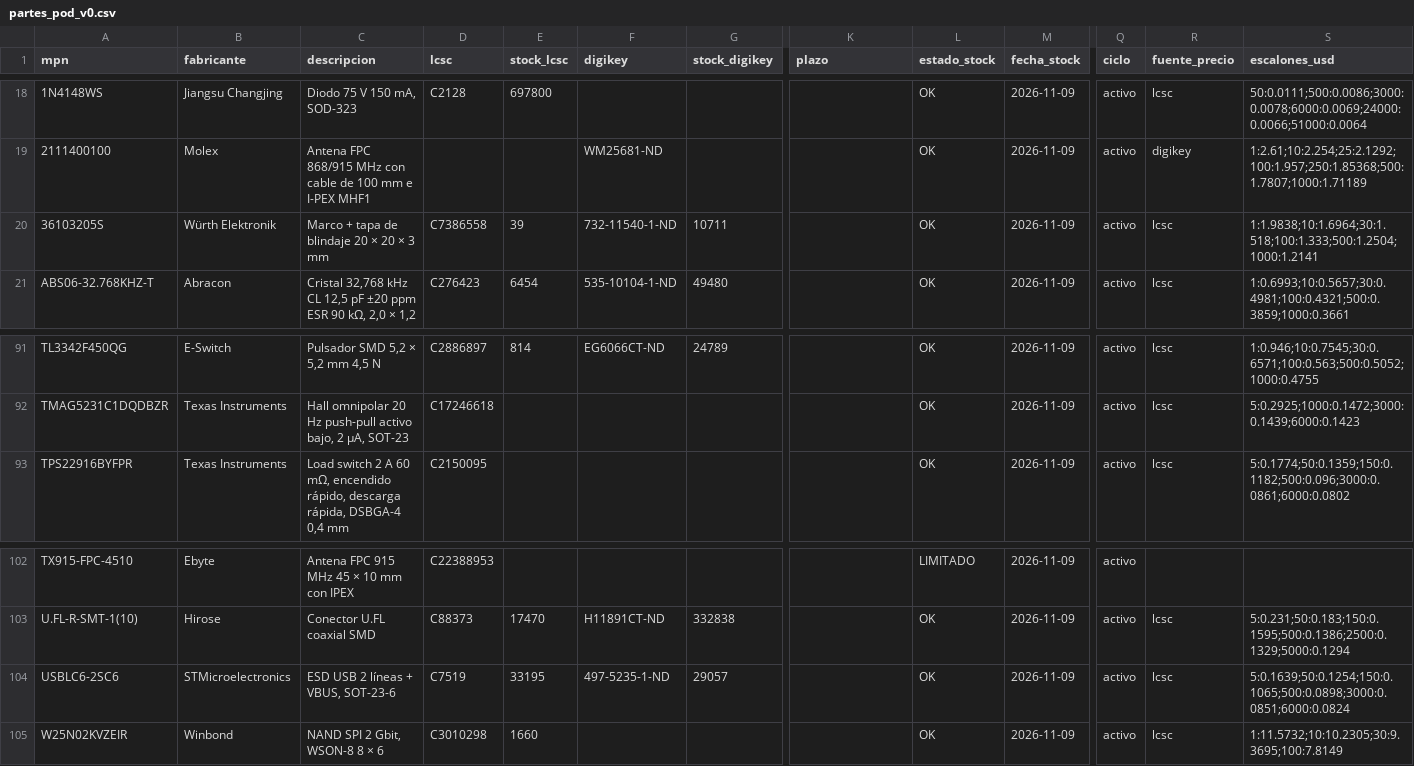
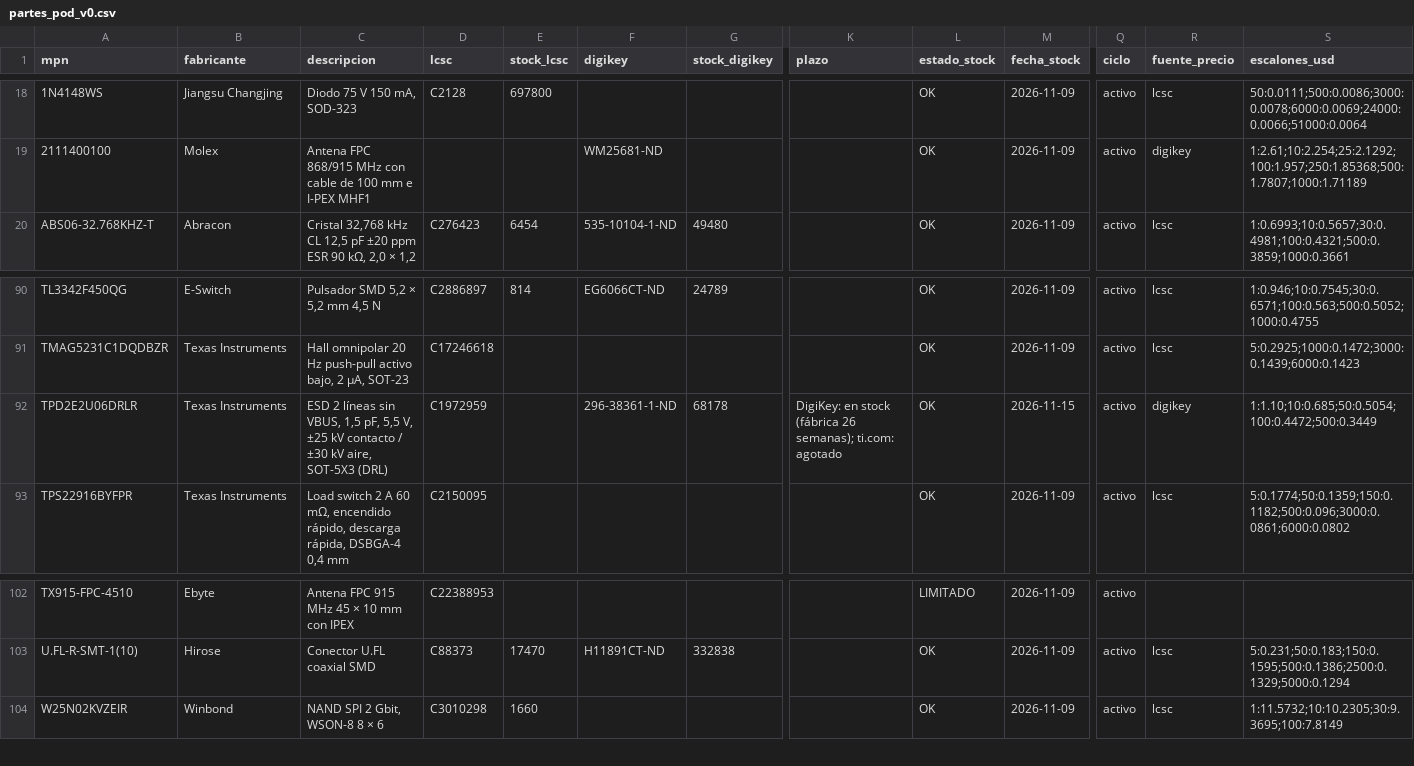
Before and after one commit to mgiachetti/sport-performance, a CSV file: hardware/tools/datos/partes_pod_v0.csv, drawn as a sheet; only a part is shown, gaps mark what is left out; removed rows and columns are numbered as before the commit, all else as after; rows hold the shown columns only; the diff names each change by its address in the sheet, - before the commit and + after, or states it on an @@ line.

```diff
--- a/hardware/tools/datos/partes_pod_v0.csv
+++ b/hardware/tools/datos/partes_pod_v0.csv
-row 20: 36103205S | Würth Elektronik | Marco + tapa de blindaje 20 × 20 × 3 mm | C7386558 | 39 | 732-11540-1-ND | 10711 |  | OK | 2026-11-09 | activo | lcsc | 1:1.9838;10:1.6964;30:1.518;100:1.333;500:1.2504;1000:1.2141
+row 92: TPD2E2U06DRLR | Texas Instruments | ESD 2 líneas sin VBUS, 1,5 pF, 5,5 V, ±25 kV contacto / ±30 kV aire, SOT-5X3 (DRL) | C1972959 |  | 296-38361-1-ND | 68178 | DigiKey: en stock (fábrica 26 semanas); ti.com: agotado | OK | 2026-11-15 | activo | digikey | 1:1.10;10:0.685;50:0.5054;100:0.4472;500:0.3449
-row 104: USBLC6-2SC6 | STMicroelectronics | ESD USB 2 líneas + VBUS, SOT-23-6 | C7519 | 33195 | 497-5235-1-ND | 29057 |  | OK | 2026-11-09 | activo | lcsc | 5:0.1639;50:0.1254;150:0.1065;500:0.0898;3000:0.0851;6000:0.0824
```
Also changed, not shown: docs/hardware/cotizacion/bom-pod-v0-jlcpcb.csv, docs/hardware/cotizacion/bom-pod-v0-sin-montar.csv, 22 other files.
